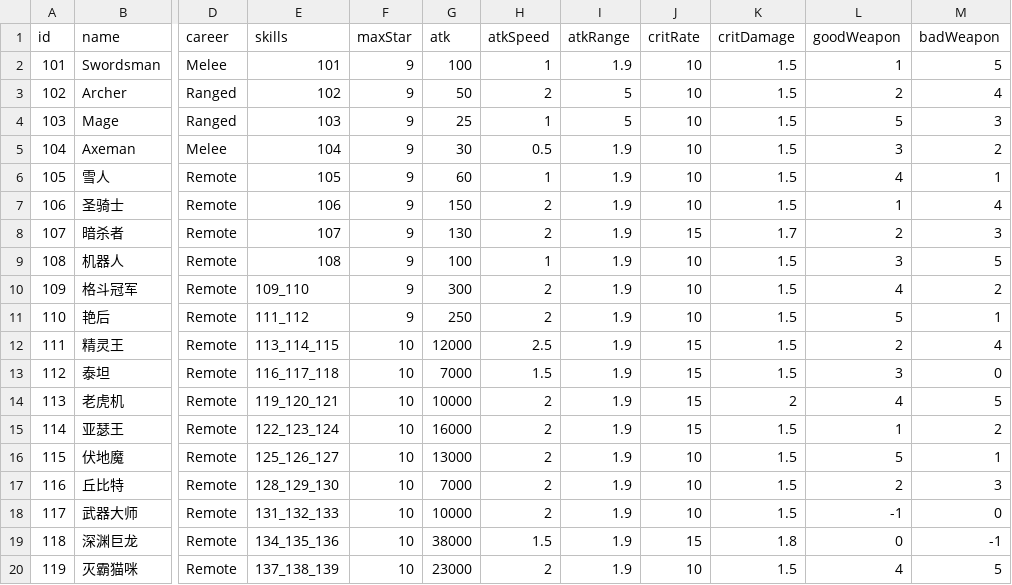
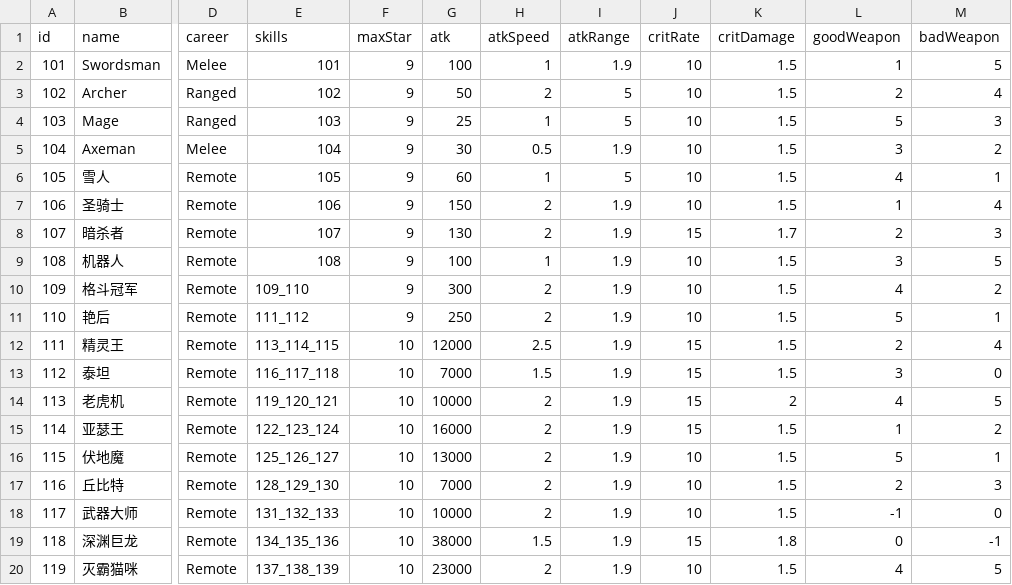
Before and after one commit to coder-hp/MergeDefense, a CSV file: MergeDefense/Assets/Excel/hero.csv, drawn as a sheet; only a part is shown, gaps mark what is left out; the diff names each change by its address in the sheet, - before the commit and + after, or states it on an @@ line.

```diff
--- a/MergeDefense/Assets/Excel/hero.csv
+++ b/MergeDefense/Assets/Excel/hero.csv
-I6 (atkRange): 1.9
+I6 (atkRange): 5
```
Also changed, not shown: 1 other file.
